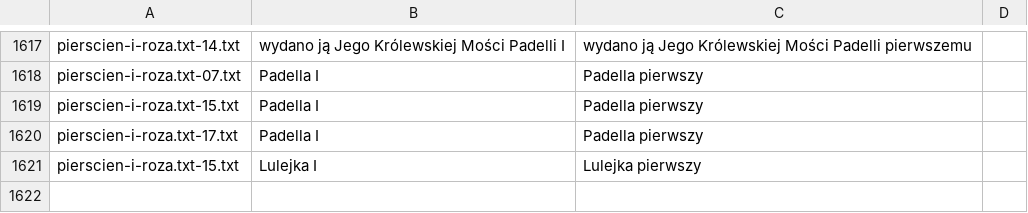
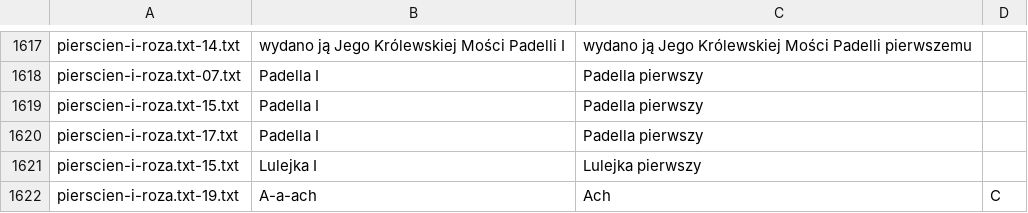
Before and after one commit to jimregan/wolnelektury-speech-corpus, a TSV file: specific-norms.tsv, drawn as a sheet; only a part is shown, gaps mark what is left out; the diff names each change by its address in the sheet, - before the commit and + after, or states it on an @@ line.

Commit message:
more

```diff
--- a/specific-norms.tsv
+++ b/specific-norms.tsv
+row 1622: pierscien-i-roza.txt-19.txt | A-a-ach | Ach | C
```
